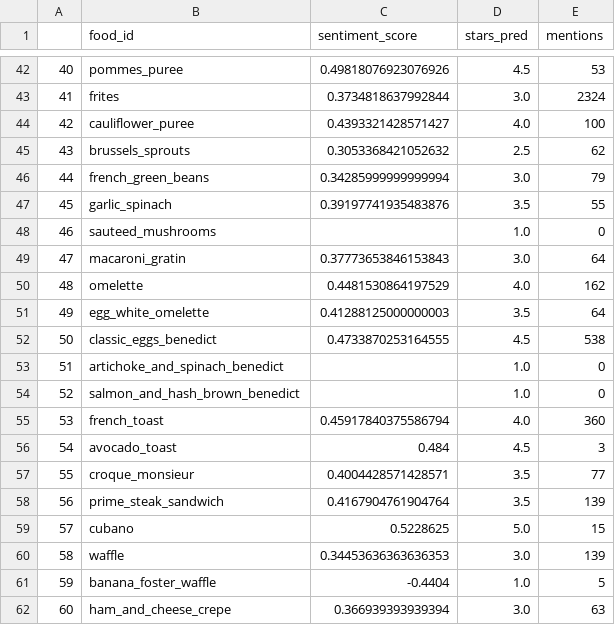
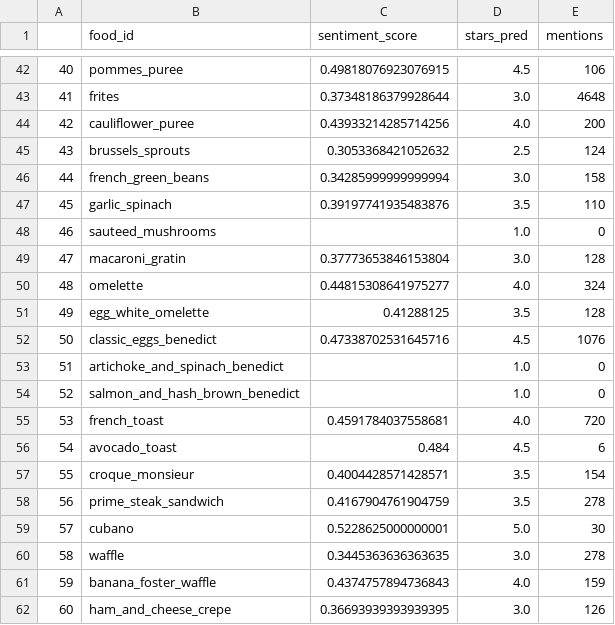
Before and after one commit to rkkwan/rating-yelp-features, a CSV file: data/predictions/sentiment_df_subjective.csv, drawn as a sheet; only a part is shown, gaps mark what is left out; the diff covers the shown part only.

```diff
--- a/data/predictions/sentiment_df_subjective.csv
+++ b/data/predictions/sentiment_df_subjective.csv
@@ -42,21 +42,21 @@
-40,pommes_puree,0.49818076923076926,4.5,53
-41,frites,0.3734818637992844,3.0,2324
-42,cauliflower_puree,0.4393321428571427,4.0,100
-43,brussels_sprouts,0.3053368421052632,2.5,62
-44,french_green_beans,0.34285999999999994,3.0,79
-45,garlic_spinach,0.39197741935483876,3.5,55
+40,pommes_puree,0.49818076923076915,4.5,106
+41,frites,0.37348186379928644,3.0,4648
+42,cauliflower_puree,0.43933214285714256,4.0,200
+43,brussels_sprouts,0.3053368421052632,2.5,124
+44,french_green_beans,0.34285999999999994,3.0,158
+45,garlic_spinach,0.39197741935483876,3.5,110
 46,sauteed_mushrooms,,1.0,0
-47,macaroni_gratin,0.37773653846153843,3.0,64
-48,omelette,0.4481530864197529,4.0,162
-49,egg_white_omelette,0.41288125000000003,3.5,64
-50,classic_eggs_benedict,0.4733870253164555,4.5,538
+47,macaroni_gratin,0.37773653846153804,3.0,128
+48,omelette,0.44815308641975277,4.0,324
+49,egg_white_omelette,0.41288125,3.5,128
+50,classic_eggs_benedict,0.47338702531645716,4.5,1076
 51,artichoke_and_spinach_benedict,,1.0,0
 52,salmon_and_hash_brown_benedict,,1.0,0
-53,french_toast,0.45917840375586794,4.0,360
-54,avocado_toast,0.484,4.5,3
-55,croque_monsieur,0.4004428571428571,3.5,77
-56,prime_steak_sandwich,0.4167904761904764,3.5,139
-57,cubano,0.5228625,5.0,15
-58,waffle,0.34453636363636353,3.0,139
-59,banana_foster_waffle,-0.4404,1.0,5
-60,ham_and_cheese_crepe,0.366939393939394,3.0,63
+53,french_toast,0.4591784037558681,4.0,720
+54,avocado_toast,0.484,4.5,6
+55,croque_monsieur,0.4004428571428571,3.5,154
+56,prime_steak_sandwich,0.4167904761904759,3.5,278
+57,cubano,0.5228625000000001,5.0,30
+58,waffle,0.3445363636363635,3.0,278
+59,banana_foster_waffle,0.4374757894736843,4.0,159
+60,ham_and_cheese_crepe,0.36693939393939395,3.0,126
```
Also changed, not shown: 84 edited cells elsewhere in this file, data/predictions/sentiment_df.csv, 10 other files.
